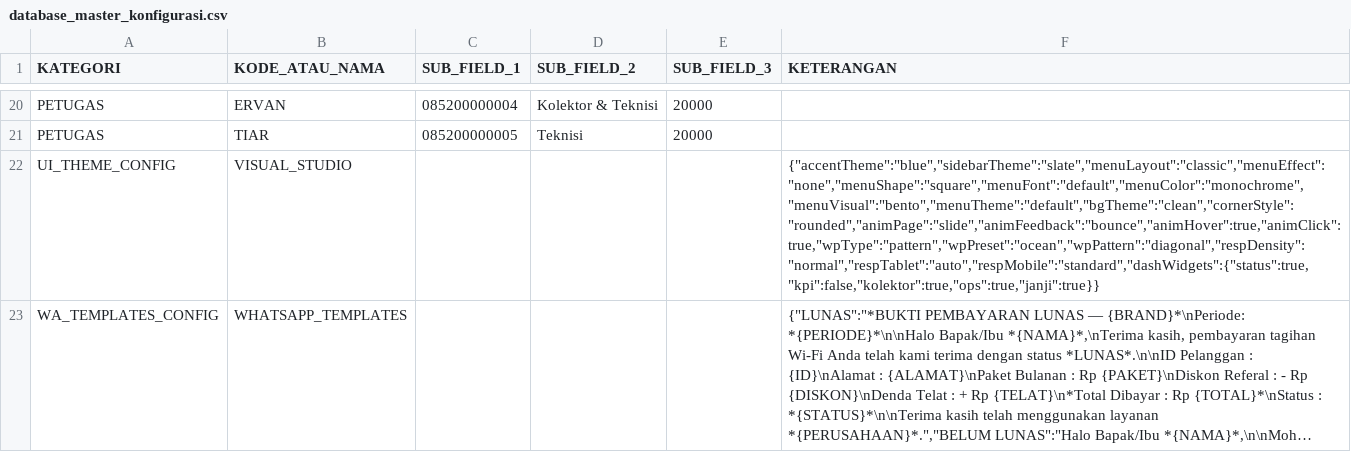
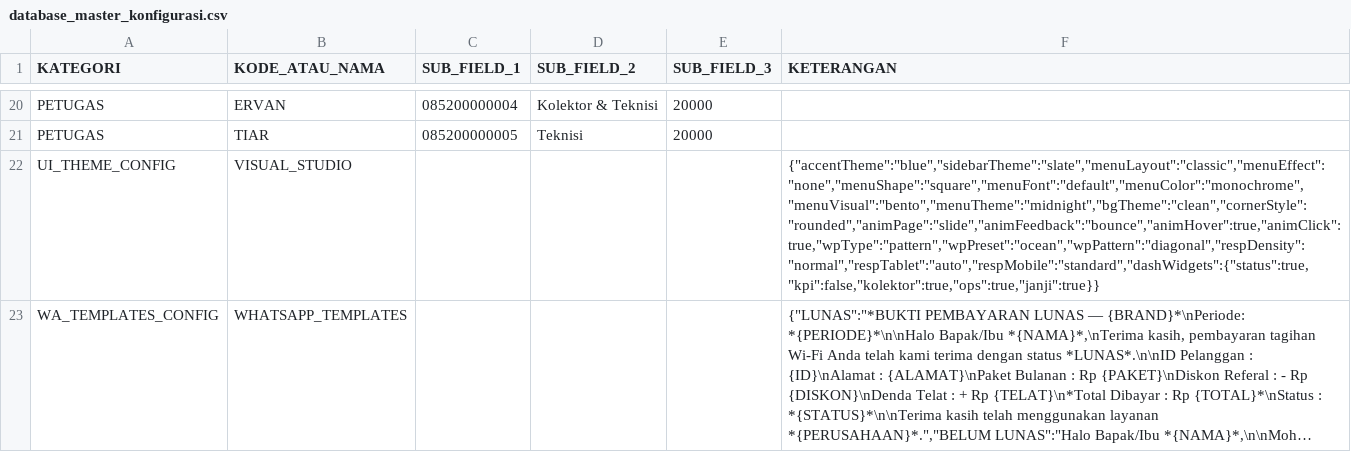
Before and after one commit to ilyasajha5-cpu/LIKEBillingProTeknisi, a CSV file: database_master_konfigurasi.csv, drawn as a sheet; only a part is shown, gaps mark what is left out; long unchanged cells end in …; the diff names each change by its address in the sheet, - before the commit and + after, or states it on an @@ line.

Commit message:
Fast-Sync database_master_konfigurasi.csv

```diff
--- a/database_master_konfigurasi.csv
+++ b/database_master_konfigurasi.csv
-F22 (KETERANGAN): {"accentTheme":"blue","sidebarTheme":"slate","menuLayout":"classic","menuEffect":"none","menuShape":"square","menuFont":"default","menuColor":"monochrome","menuVisual":"bento","menuTheme":"default","bgTheme":"clean","cornerStyle":"rounded","animPage":"slide","animFeedback":"bounce","animHover":true,"animClick":true,"wpType":"pattern","wpPreset":"ocean","wpPattern":"diagonal","respDensity":"normal","respTablet":"auto","respMobile":"standard","dashWidgets":{"status":true,"kpi":false,"kolektor":true,"ops":true,"janji":true}}
+F22 (KETERANGAN): {"accentTheme":"blue","sidebarTheme":"slate","menuLayout":"classic","menuEffect":"none","menuShape":"square","menuFont":"default","menuColor":"monochrome","menuVisual":"bento","menuTheme":"midnight","bgTheme":"clean","cornerStyle":"rounded","animPage":"slide","animFeedback":"bounce","animHover":true,"animClick":true,"wpType":"pattern","wpPreset":"ocean","wpPattern":"diagonal","respDensity":"normal","respTablet":"auto","respMobile":"standard","dashWidgets":{"status":true,"kpi":false,"kolektor":true,"ops":true,"janji":true}}
```
